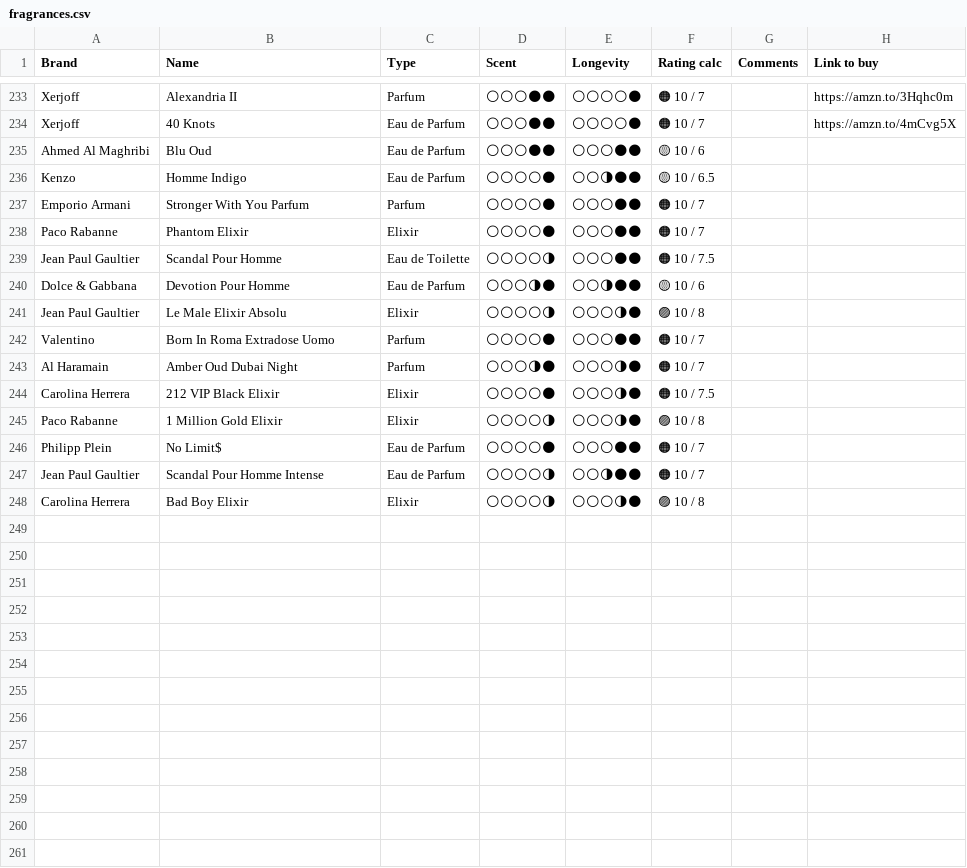
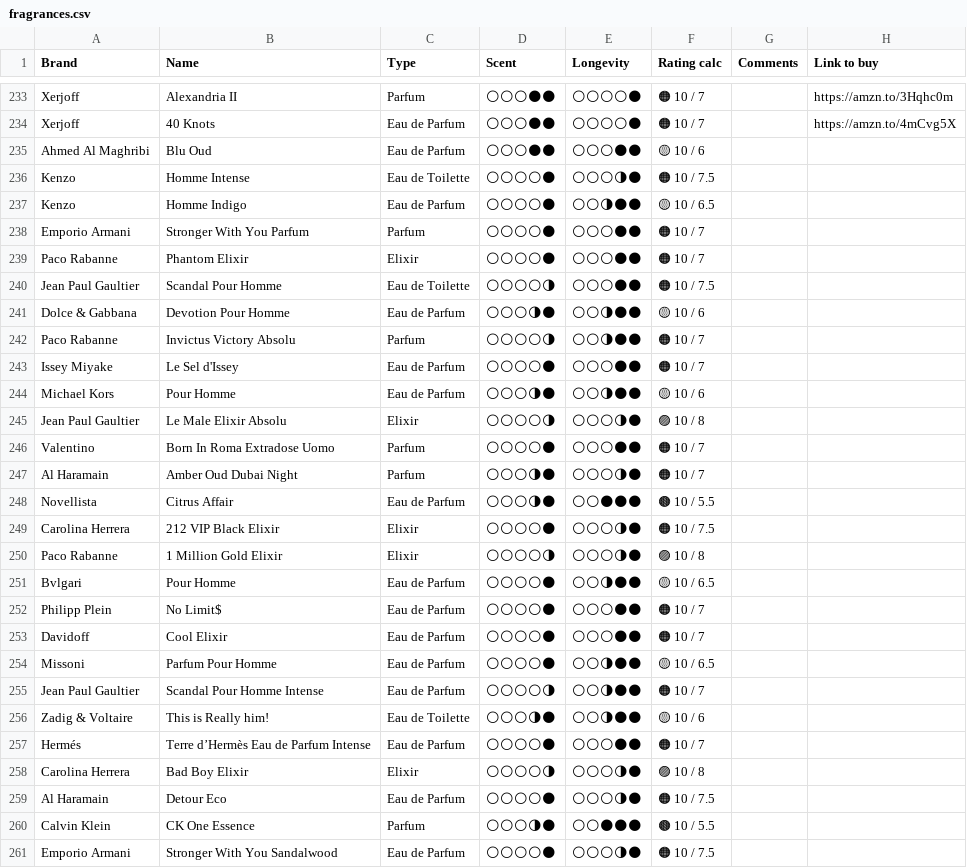
Before and after one commit to vikdean/bombote_com, a CSV file: fragrances.csv, drawn as a sheet; only a part is shown, gaps mark what is left out; the diff names each change by its address in the sheet, - before the commit and + after, or states it on an @@ line.

```diff
--- a/fragrances.csv
+++ b/fragrances.csv
+row 236: Kenzo | Homme Intense | Eau de Toilette | 🌕🌕🌕🌕🌑 | 🌕🌕🌕🌗🌑 | 🟠 10 / 7.5
+row 242: Paco Rabanne | Invictus Victory Absolu | Parfum | 🌕🌕🌕🌕🌗 | 🌕🌕🌗🌑🌑 | 🟠 10 / 7
+row 243: Issey Miyake | Le Sel d'Issey | Eau de Parfum | 🌕🌕🌕🌕🌑 | 🌕🌕🌕🌑🌑 | 🟠 10 / 7
+row 244: Michael Kors | Pour Homme | Eau de Parfum | 🌕🌕🌕🌗🌑 | 🌕🌕🌗🌑🌑 | 🟡 10 / 6
+row 248: Novellista | Citrus Affair | Eau de Parfum | 🌕🌕🌕🌗🌑 | 🌕🌕🌑🌑🌑 | 🟤 10 / 5.5
+row 251: Bvlgari | Pour Homme | Eau de Parfum | 🌕🌕🌕🌕🌑 | 🌕🌕🌗🌑🌑 | 🟡 10 / 6.5
+row 253: Davidoff | Cool Elixir | Eau de Parfum | 🌕🌕🌕🌕🌑 | 🌕🌕🌕🌑🌑 | 🟠 10 / 7
+row 254: Missoni | Parfum Pour Homme | Eau de Parfum | 🌕🌕🌕🌕🌑 | 🌕🌕🌗🌑🌑 | 🟡 10 / 6.5
+row 256: Zadig & Voltaire | This is Really him! | Eau de Toilette | 🌕🌕🌕🌗🌑 | 🌕🌕🌗🌑🌑 | 🟡 10 / 6
+row 257: Hermés | Terre d’Hermès Eau de Parfum Intense | Eau de Parfum | 🌕🌕🌕🌕🌑 | 🌕🌕🌕🌑🌑 | 🟠 10 / 7
+row 259: Al Haramain | Detour Eco | Eau de Parfum | 🌕🌕🌕🌕🌑 | 🌕🌕🌕🌗🌑 | 🟠 10 / 7.5
+row 260: Calvin Klein | CK One Essence | Parfum | 🌕🌕🌕🌗🌑 | 🌕🌕🌑🌑🌑 | 🟤 10 / 5.5
+row 261: Emporio Armani | Stronger With You Sandalwood | Eau de Parfum | 🌕🌕🌕🌕🌑 | 🌕🌕🌕🌗🌑 | 🟠 10 / 7.5
```
Also changed, not shown: 3 other files.
